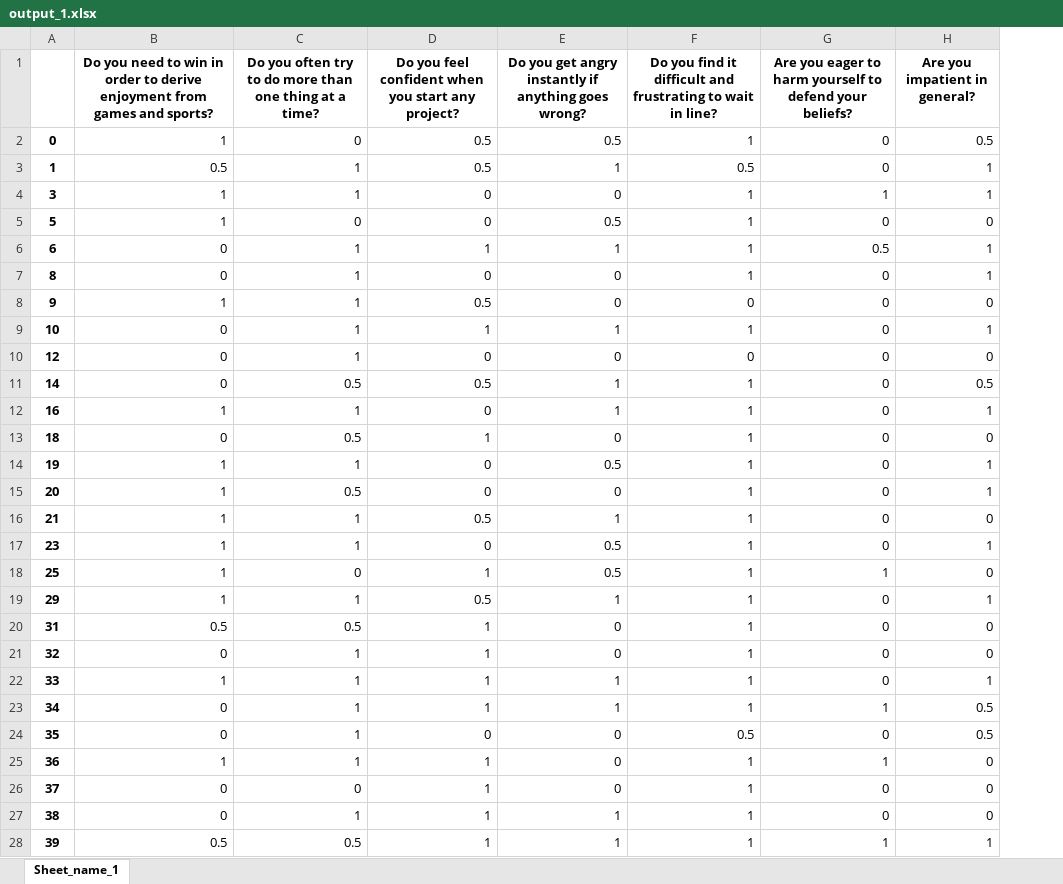
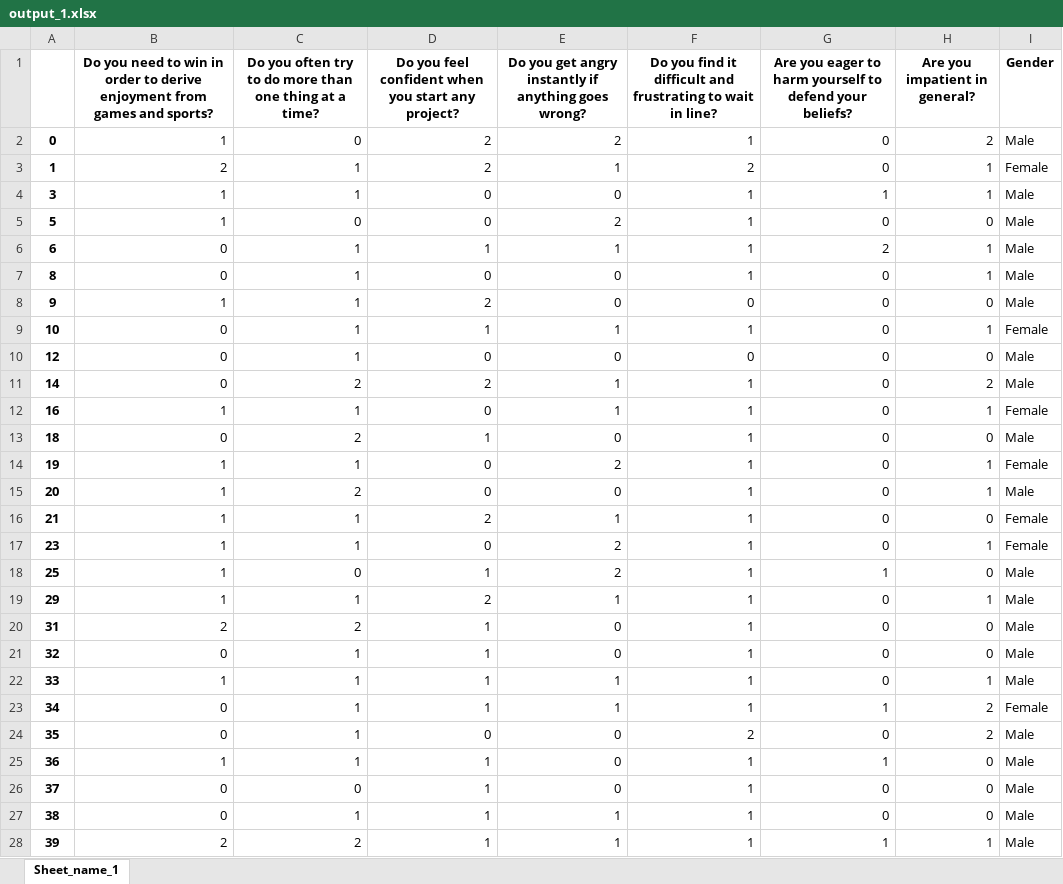
Before and after one commit to Oishee30/Personality-Analysis-using-Various-Feature-Scaling-On-Dataset, an Excel workbook: output_1.xlsx, sheet Sheet_name_1, drawn as a sheet; only a part is shown; values as stored, in another font and other column widths than the file's, no borders; the diff covers the shown part only; the diff names each change by its address in the sheet, - before the commit and + after, or states it on an @@ line.

```diff
--- a/output_1.xlsx (sheet Sheet_name_1)
+++ b/output_1.xlsx (sheet Sheet_name_1)
+column I (Gender), rows 2-28: Male | Female | Male | Male | Male | Male | Male | Female | Male | Male | Female | Male | Female | Male | Female | Female | Male | Male | Male | Male | Male | Female | Male | Male | Male | Male | Male
-D2:D3: 0.5
+D2:D3: 2
-E2: 0.5
+E2: 2
-H2 (Are you impatient in general?): 0.5
+H2 (Are you impatient in general?): 2
-B3: 0.5
+B3: 2
-F3: 0.5
+F3: 2
-E5: 0.5
+E5: 2
-G6: 0.5
+G6: 2
-D8: 0.5
+D8: 2
-C11: 0.5
+C11: 2
-D11: 0.5
+D11: 2
-H11 (Are you impatient in general?): 0.5
+H11 (Are you impatient in general?): 2
-C13: 0.5
+C13: 2
-E14: 0.5
+E14: 2
-C15: 0.5
+C15: 2
-D16: 0.5
+D16: 2
-E17:E18: 0.5
+E17:E18: 2
-D19: 0.5
+D19: 2
-B20: 0.5
+B20: 2
-C20: 0.5
+C20: 2
-H23:H24 (Are you impatient in general?): 0.5
+H23:H24 (Are you impatient in general?): 2
-F24: 0.5
+F24: 2
-B28: 0.5
+B28: 2
-C28: 0.5
+C28: 2
```
Also changed, not shown: 63 edited cells elsewhere in this sheet, output.xlsx, 25 other files.
